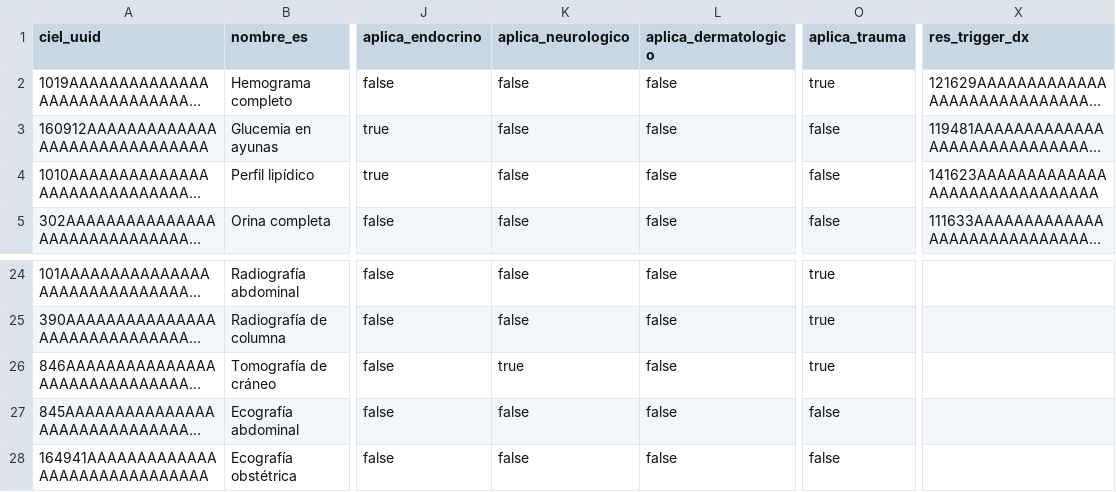
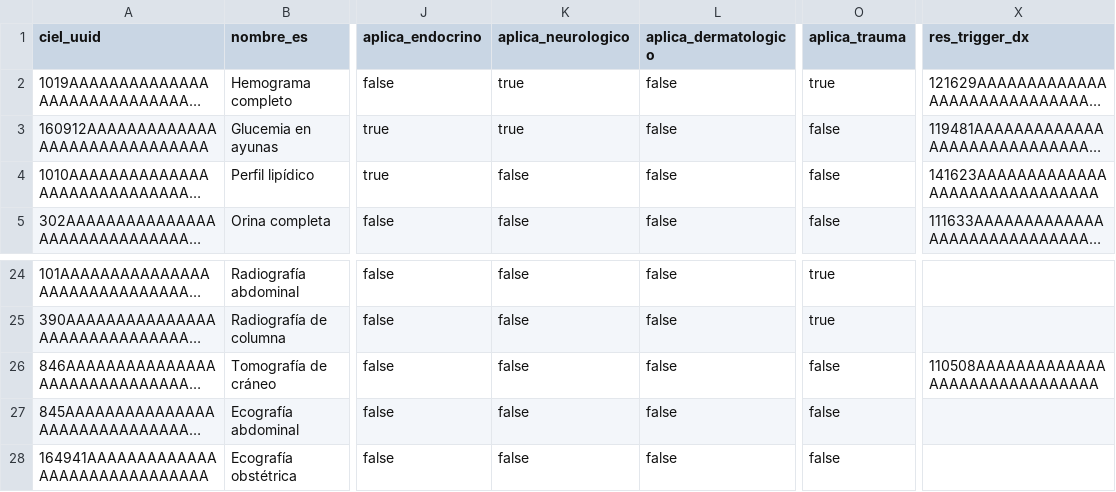
Before and after one commit to infinitypoena/seedeer_openmrs, a CSV file: openmrs_seeder_v1/openmrs_seeder_v1/catalogs/laboratorios.csv, drawn as a sheet; only a part is shown, gaps mark what is left out; long unchanged cells end in …; the diff names each change by its address in the sheet, - before the commit and + after, or states it on an @@ line.

```diff
--- a/openmrs_seeder_v1/openmrs_seeder_v1/catalogs/laboratorios.csv
+++ b/openmrs_seeder_v1/openmrs_seeder_v1/catalogs/laboratorios.csv
-K2:K3 (aplica_neurologico): false
+K2:K3 (aplica_neurologico): true
-K26 (aplica_neurologico): true
+K26 (aplica_neurologico): false
-O26 (aplica_trauma): true
+O26 (aplica_trauma): false
-X26 (res_trigger_dx): (empty)
+X26 (res_trigger_dx): 110508AAAAAAAAAAAAAAAAAAAAAAAAAAAAAA
```
Also changed, not shown: 8 other files.
